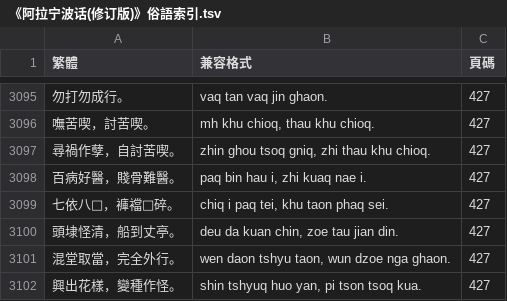
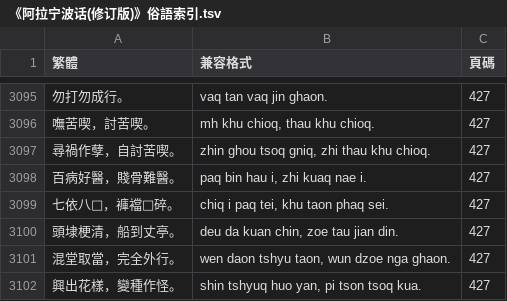
Before and after one commit to ionkaon/data, a TSV file: 《阿拉宁波话(修订版)》俗語索引.tsv, drawn as a sheet; only a part is shown, gaps mark what is left out.

Commit message:
perf(俗語): 梗清
表示程度的 kuan 宜記音作「梗」，「怪」音不合

```diff
--- a/《阿拉宁波话(修订版)》俗語索引.tsv
+++ b/《阿拉宁波话(修订版)》俗語索引.tsv
@@ -3099,3 +3099,3 @@
 七依八𠡒，褲襠𤖼碎。	chiq i paq tei, khu taon phaq sei.	427
-頭埭怪清，船到丈亭。	deu da kuan chin, zoe tau jian din.	427
+頭埭梗清，船到丈亭。	deu da kuan chin, zoe tau jian din.	427
 混堂取當，完全外行。	wen daon tshyu taon, wun dzoe nga ghaon.	427
```
